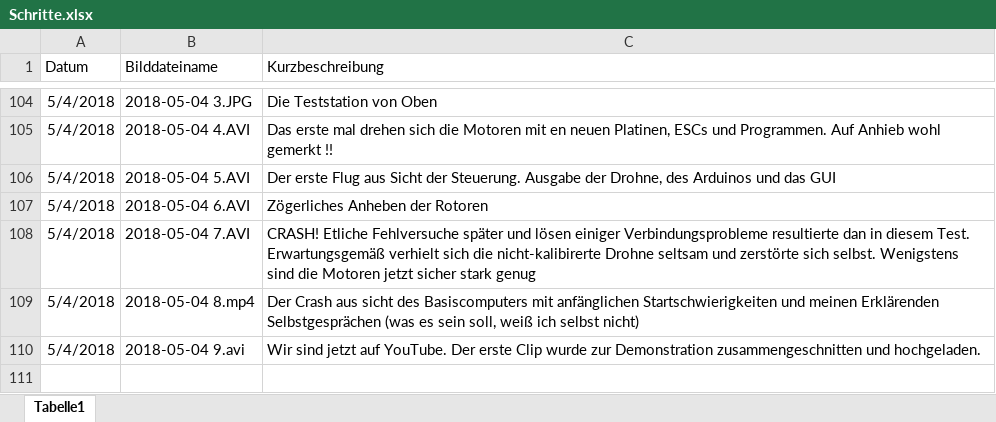
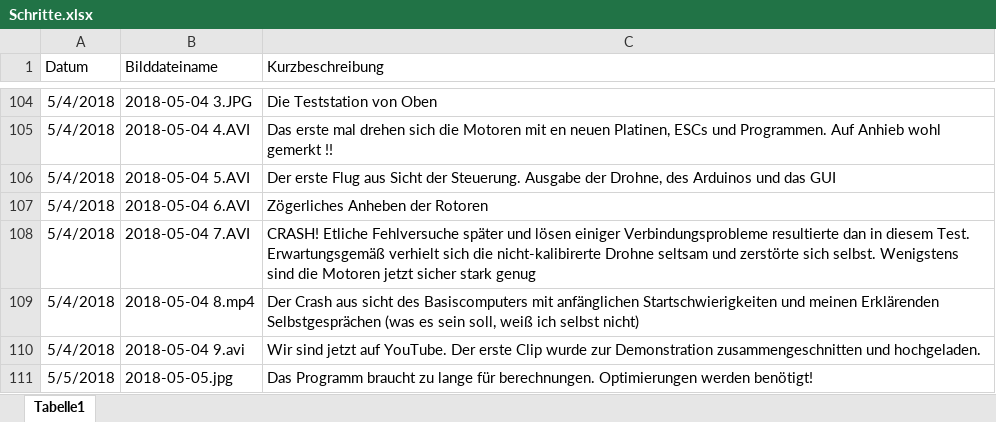
Before and after one commit to KoehlerT/Drohne, an Excel workbook: Dokumentation/Schritte.xlsx, sheet Tabelle1, drawn as a sheet; only a part is shown, gaps mark what is left out; values as stored, in another font and other column widths than the file's, no borders; the diff names each change by its address in the sheet, - before the commit and + after, or states it on an @@ line.

```diff
--- a/Dokumentation/Schritte.xlsx (sheet Tabelle1)
+++ b/Dokumentation/Schritte.xlsx (sheet Tabelle1)
+row 111: 5/5/2018 | 2018-05-05.jpg | Das Programm braucht zu lange für berechnungen. Optimierungen werden benötigt!
```
Also changed, not shown: 3 other files.
